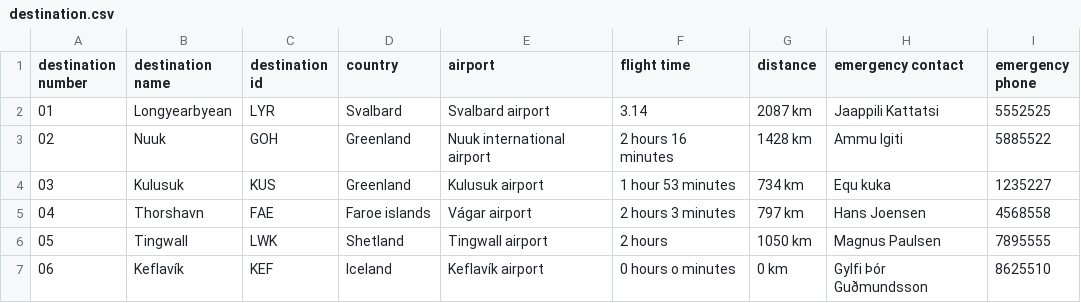
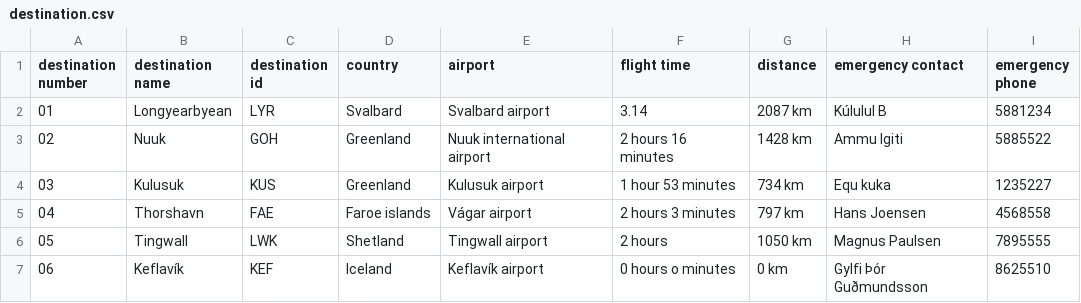
Before and after one commit to RoslinErla/Verklegt_namskeid_1, a CSV file: files/destination.csv, drawn as a sheet.

```diff
--- a/files/destination.csv
+++ b/files/destination.csv
@@ -1,3 +1,3 @@
 destination number,destination name,destination id,country,airport,flight time,distance,emergency contact,emergency phone
-01,Longyearbyean,LYR,Svalbard,Svalbard airport,3.14 ,2087 km,Jaappili Kattatsi,5552525
+01,Longyearbyean,LYR,Svalbard,Svalbard airport,3.14 ,2087 km,Kúlulul B,5881234
 02,Nuuk,GOH,Greenland,Nuuk international airport,2 hours 16 minutes,1428 km,Ammu Igiti,5885522
```
Also changed, not shown: 3 other files.
